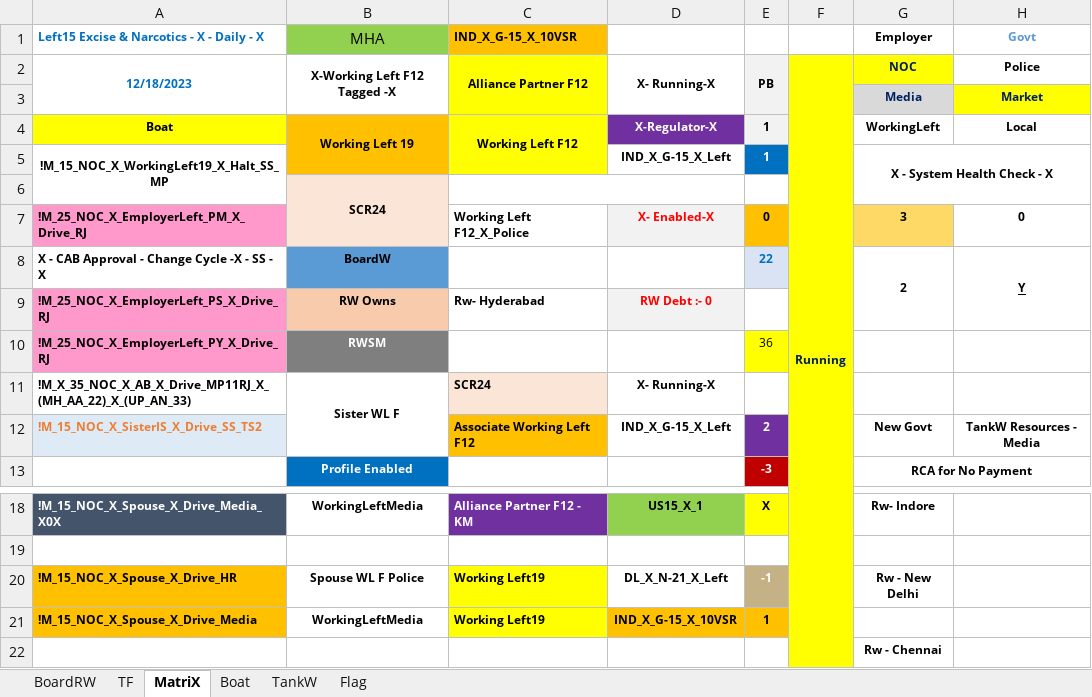
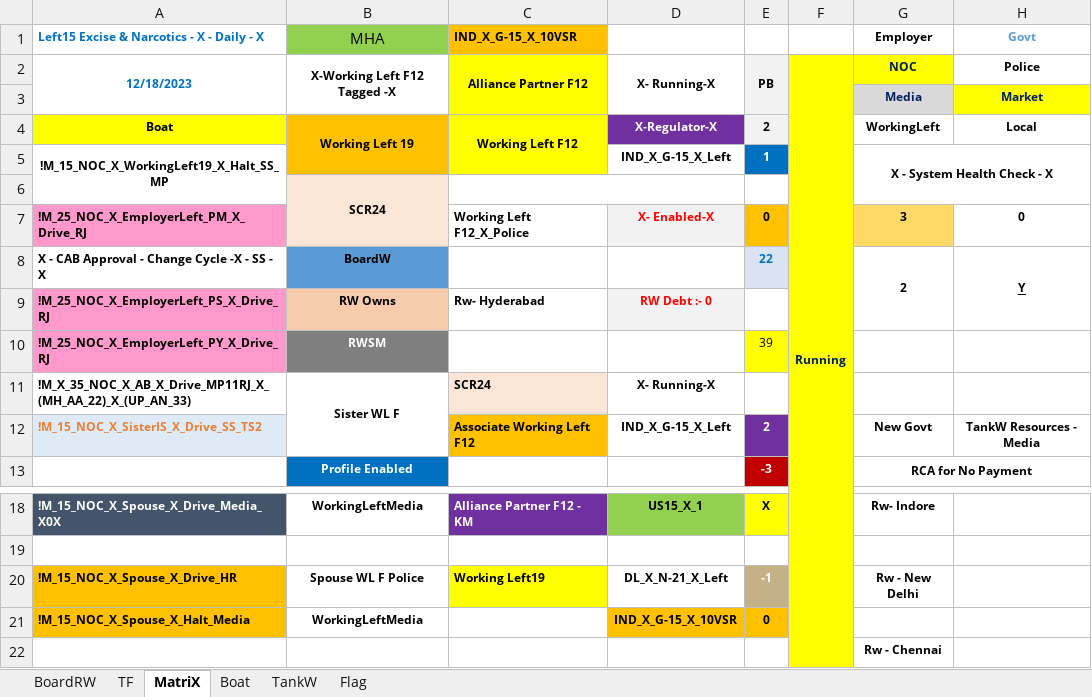
Before and after one commit to sawanCoder11/System_Work_RW, an Excel workbook: System_2.1.4.xlsx, sheet MatriX, drawn as a sheet; only a part is shown, gaps mark what is left out; values as stored, in another font and other column widths than the file's, no borders; the diff names each change by its address in the sheet, - before the commit and + after, or states it on an @@ line.

```diff
--- a/System_2.1.4.xlsx (sheet MatriX)
+++ b/System_2.1.4.xlsx (sheet MatriX)
-E4: 1
+E4: 2
-E10: 36
+E10: 39
-A21: !M_15_NOC_X_Spouse_X_Drive_Media
+A21: !M_15_NOC_X_Spouse_X_Halt_Media
-C21: Working Left19
+C21: (empty)
-C21 fill: #FFFF00
+C21 fill: none
-E21: 1
+E21: 0
```
Also changed, not shown: sheet Boat, sheet TF, sheet BoardRW.
